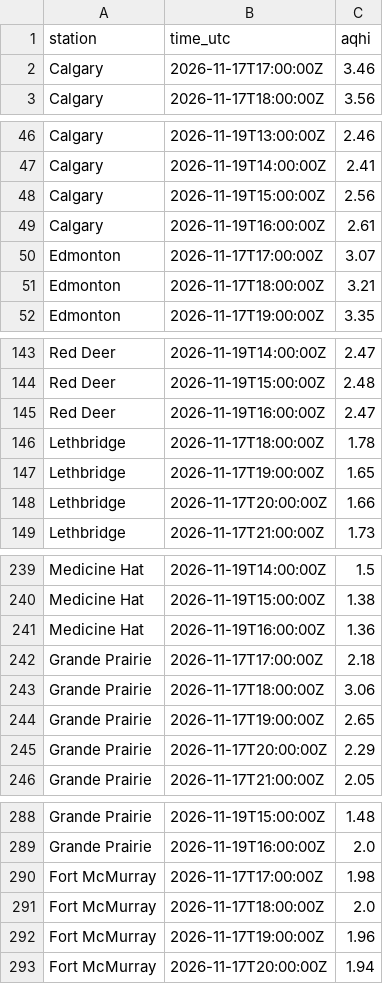
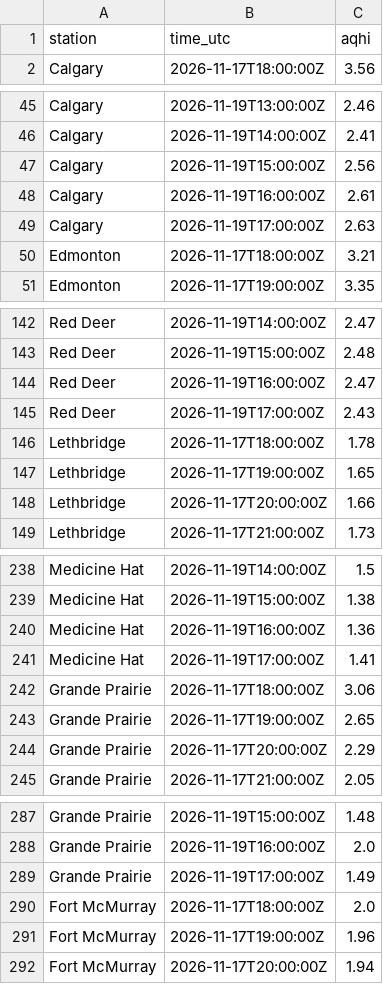
Before and after one commit to maymankhan1-web/alberta-air-quality-tracker, a CSV file: data/aqhi_recent.csv, drawn as a sheet; only a part is shown, gaps mark what is left out; removed rows and columns are numbered as before the commit, all else as after; the diff covers the shown part only; the diff names each change by its address in the sheet, - before the commit and + after, or states it on an @@ line.

```diff
--- a/data/aqhi_recent.csv
+++ b/data/aqhi_recent.csv
-row 2: Calgary | 2026-11-17T17:00:00Z | 3.46
-row 50: Edmonton | 2026-11-17T17:00:00Z | 3.07
+row 49: Calgary | 2026-11-19T17:00:00Z | 2.63
+row 145: Red Deer | 2026-11-19T17:00:00Z | 2.43
-row 242: Grande Prairie | 2026-11-17T17:00:00Z | 2.18
+row 241: Medicine Hat | 2026-11-19T17:00:00Z | 1.41
-row 290: Fort McMurray | 2026-11-17T17:00:00Z | 1.98
+row 289: Grande Prairie | 2026-11-19T17:00:00Z | 1.49
```
Also changed, not shown: 1 added row, 1 removed row and 2 edited cells elsewhere in this file, 1 other file.
